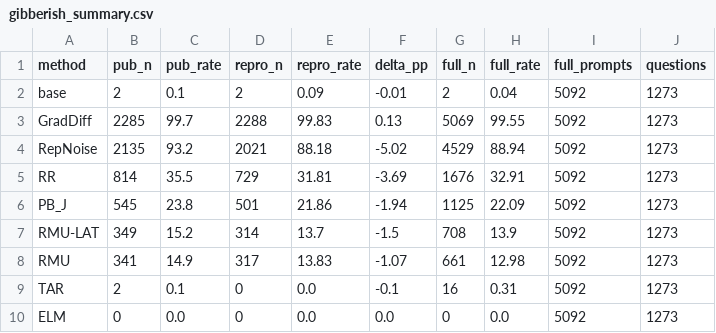
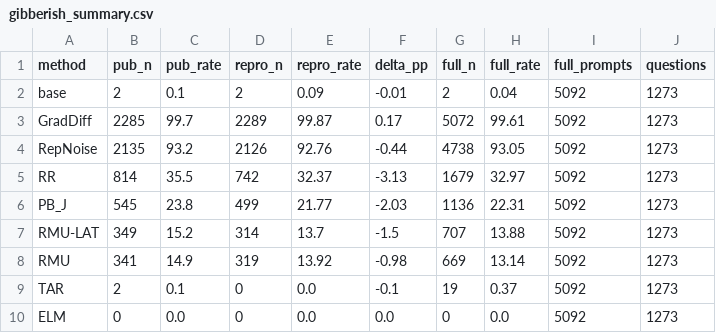
Before and after one commit to YuvalMandel/HiddenKnowledgeAfterUnlearning_attempt1, a CSV file: plots/activation_vectors/gibberish_summary.csv, drawn as a sheet.

Commit message:
Rerun gibberish at float32, the dtype the checkpoints ship in

```diff
--- a/plots/activation_vectors/gibberish_summary.csv
+++ b/plots/activation_vectors/gibberish_summary.csv
@@ -2,9 +2,9 @@ method,pub_n,pub_rate,repro_n,repro_rate,delta_pp,full_n,full_rate,full_prompts,
 base,2,0.1,2,0.09,-0.01,2,0.04,5092,1273
-GradDiff,2285,99.7,2288,99.83,0.13,5069,99.55,5092,1273
-RepNoise,2135,93.2,2021,88.18,-5.02,4529,88.94,5092,1273
-RR,814,35.5,729,31.81,-3.69,1676,32.91,5092,1273
-PB_J,545,23.8,501,21.86,-1.94,1125,22.09,5092,1273
-RMU-LAT,349,15.2,314,13.7,-1.5,708,13.9,5092,1273
-RMU,341,14.9,317,13.83,-1.07,661,12.98,5092,1273
-TAR,2,0.1,0,0.0,-0.1,16,0.31,5092,1273
+GradDiff,2285,99.7,2289,99.87,0.17,5072,99.61,5092,1273
+RepNoise,2135,93.2,2126,92.76,-0.44,4738,93.05,5092,1273
+RR,814,35.5,742,32.37,-3.13,1679,32.97,5092,1273
+PB_J,545,23.8,499,21.77,-2.03,1136,22.31,5092,1273
+RMU-LAT,349,15.2,314,13.7,-1.5,707,13.88,5092,1273
+RMU,341,14.9,319,13.92,-0.98,669,13.14,5092,1273
+TAR,2,0.1,0,0.0,-0.1,19,0.37,5092,1273
 ELM,0,0.0,0,0.0,0.0,0,0.0,5092,1273
```
Also changed, not shown: 19 other files.
